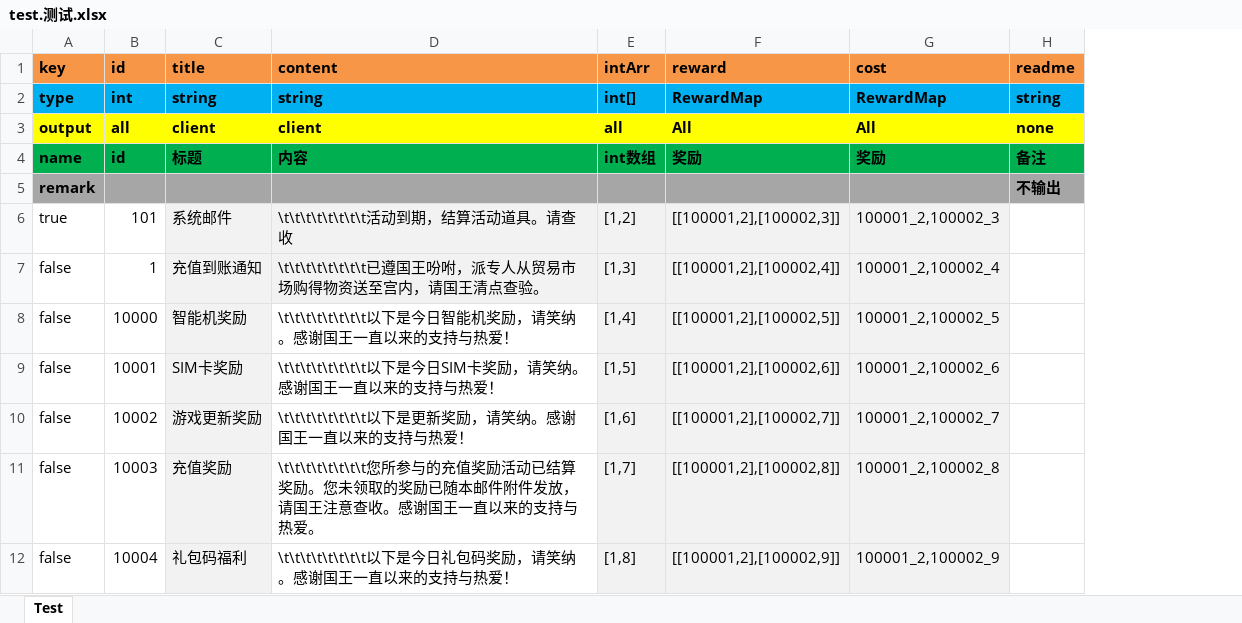
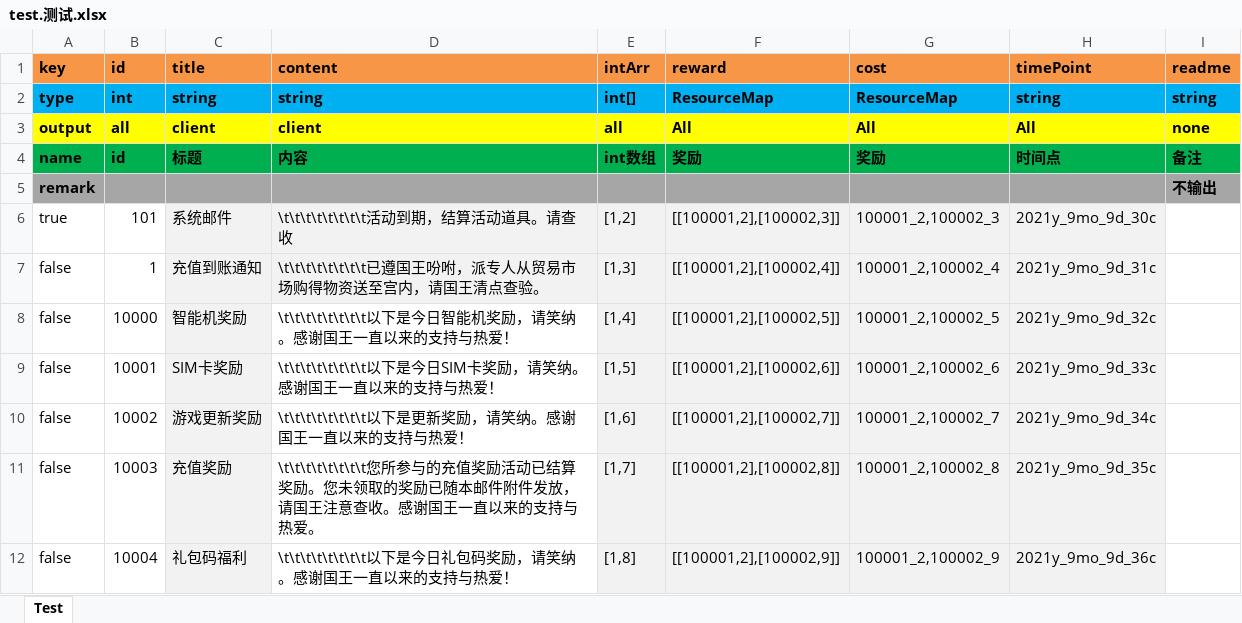
Before and after one commit to f361600134/cat-logic, an Excel workbook: cat-zson/src/main/resources/excel/test.测试.xlsx, sheet Test, drawn as a sheet; values as stored, in another font and other column widths than the file's, no borders; the diff names each change by its address in the sheet, - before the commit and + after, or states it on an @@ line.

```diff
--- a/cat-zson/src/main/resources/excel/test.测试.xlsx (sheet Test)
+++ b/cat-zson/src/main/resources/excel/test.测试.xlsx (sheet Test)
+column H (timePoint), rows 2-12: string | All | 时间点 |  | 2021y_9mo_9d_30c | 2021y_9mo_9d_31c | 2021y_9mo_9d_32c | 2021y_9mo_9d_33c | 2021y_9mo_9d_34c | 2021y_9mo_9d_35c | 2021y_9mo_9d_36c
-F2 (reward): RewardMap
+F2 (reward): ResourceMap
-G2 (cost): RewardMap
+G2 (cost): ResourceMap
```
Also changed, not shown: 26 other files.
